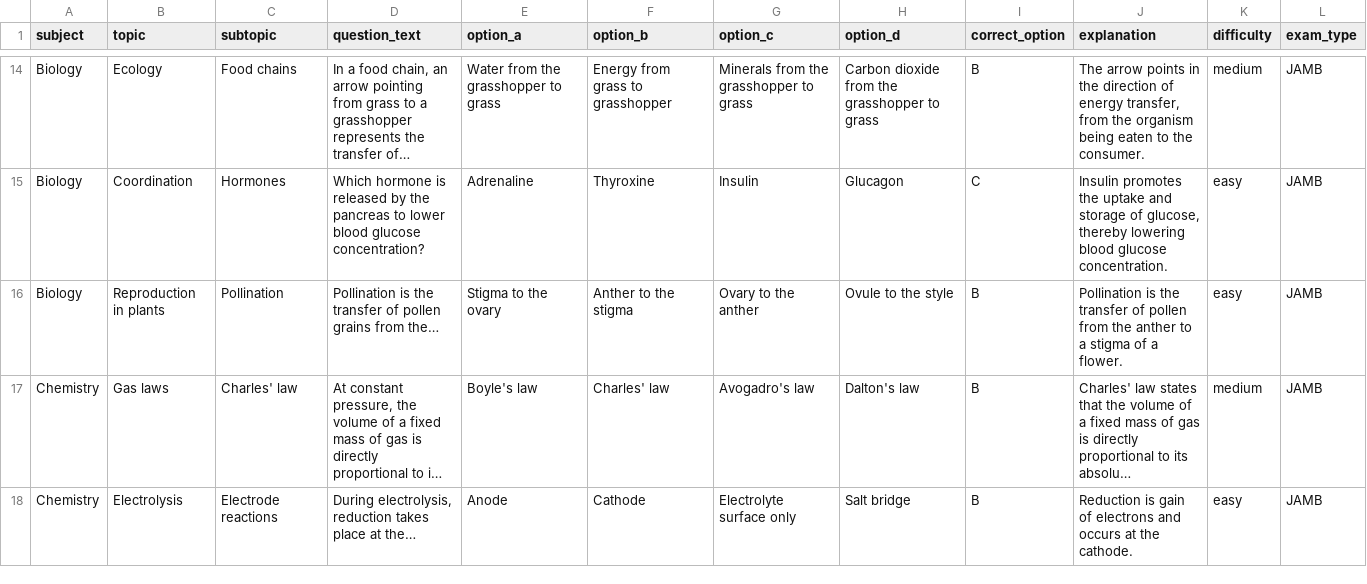
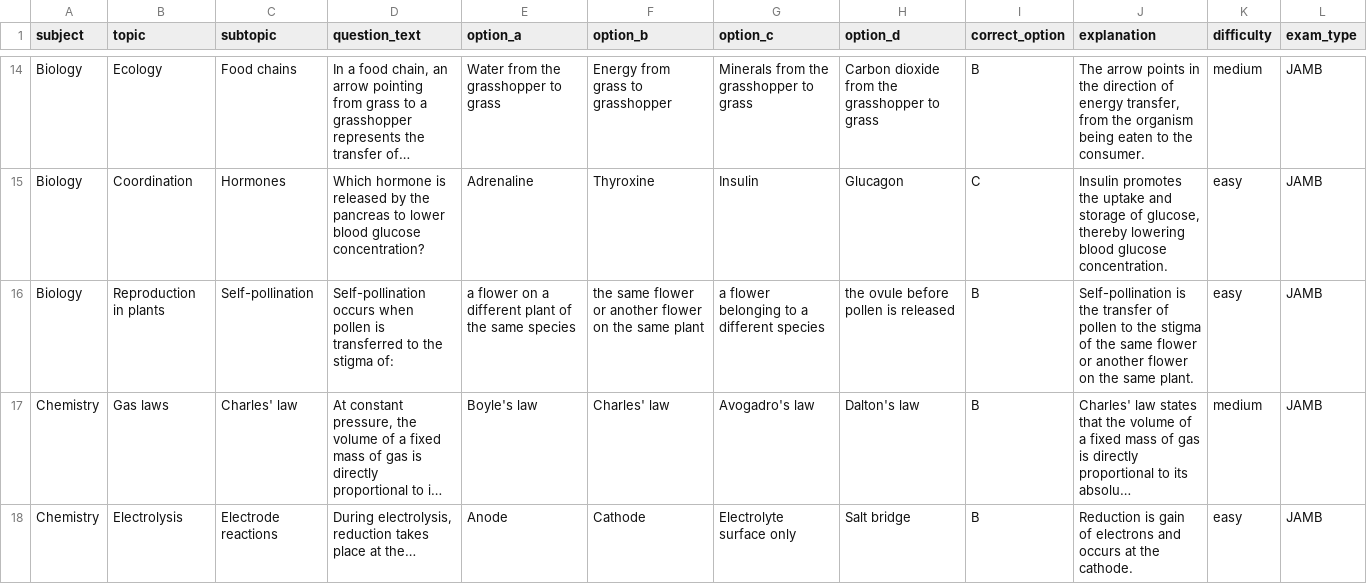
Before and after one commit to timmyjoe385-netizen/EDUKEN-CONSULT-, a CSV file: content/cbt/original-batch-12-40-questions.csv, drawn as a sheet; only a part is shown, gaps mark what is left out; long unchanged cells end in …; the diff names each change by its address in the sheet, - before the commit and + after, or states it on an @@ line.

Commit message:
Replace repeated pollination definition in CBT batch 12

```diff
--- a/content/cbt/original-batch-12-40-questions.csv
+++ b/content/cbt/original-batch-12-40-questions.csv
-C16 (subtopic): Pollination
+C16 (subtopic): Self-pollination
-D16 (question_text): Pollination is the transfer of pollen grains from the…
+D16 (question_text): Self-pollination occurs when pollen is transferred to the stigma of:
-E16 (option_a): Stigma to the ovary
+E16 (option_a): a flower on a different plant of the same species
-F16 (option_b): Anther to the stigma
+F16 (option_b): the same flower or another flower on the same plant
-G16 (option_c): Ovary to the anther
+G16 (option_c): a flower belonging to a different species
-H16 (option_d): Ovule to the style
+H16 (option_d): the ovule before pollen is released
-J16 (explanation): Pollination is the transfer of pollen from the anther to a stigma of a flower.
+J16 (explanation): Self-pollination is the transfer of pollen to the stigma of the same flower or another flower on the same plant.
```
